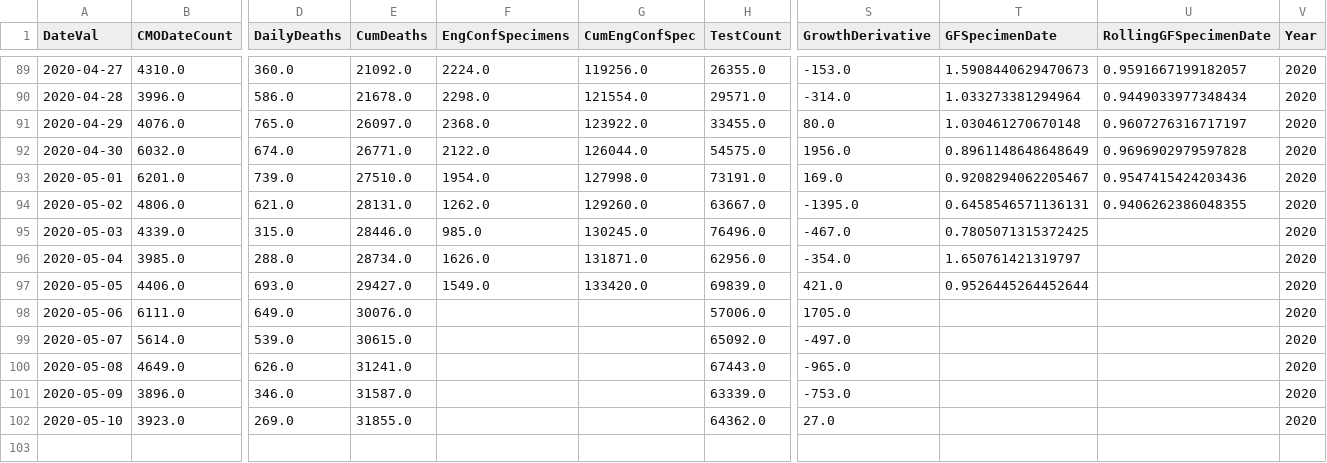
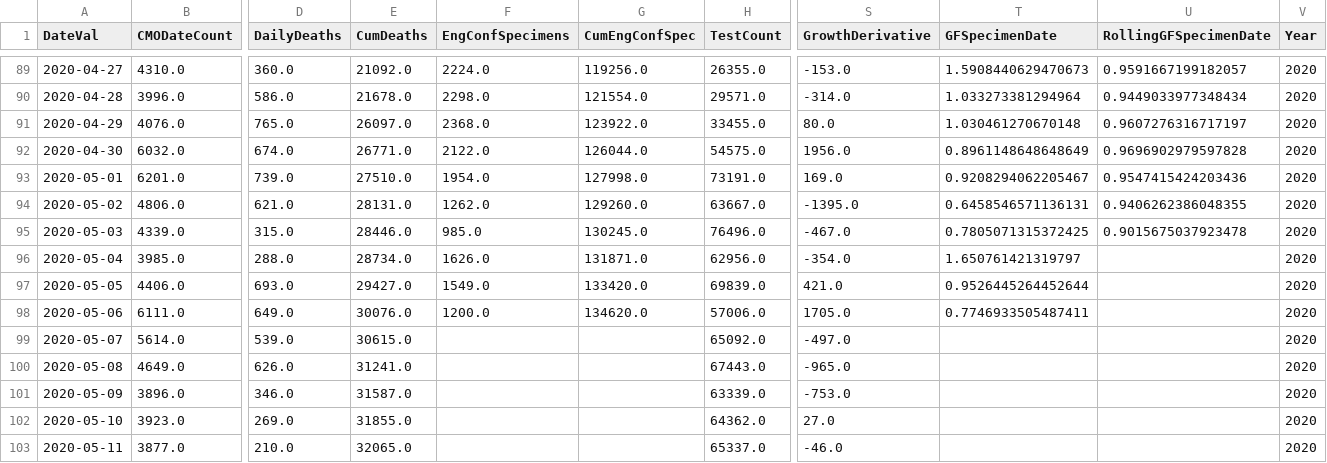
Before and after one commit to girotobial/covid-19-uk, a CSV file: data/DailyConfirmedCasesWithFeatures.csv, drawn as a sheet; only a part is shown, gaps mark what is left out; rows hold the shown columns only; the diff names each change by its address in the sheet, - before the commit and + after, or states it on an @@ line.

```diff
--- a/data/DailyConfirmedCasesWithFeatures.csv
+++ b/data/DailyConfirmedCasesWithFeatures.csv
-U95 (RollingGFSpecimenDate): (empty)
+U95 (RollingGFSpecimenDate): 0.9015675037923478
-F98 (EngConfSpecimens): (empty)
+F98 (EngConfSpecimens): 1200.0
-G98 (CumEngConfSpec): (empty)
+G98 (CumEngConfSpec): 134620.0
-T98 (GFSpecimenDate): (empty)
+T98 (GFSpecimenDate): 0.7746933505487411
+row 103: 2020-05-11 | 3877.0 | 210.0 | 32065.0 |  |  | 65337.0 | -46.0 |  |  | 2020
```
Also changed, not shown: data/DailyConfirmedCases.csv, data/DailyTests.csv, 10 other files.
